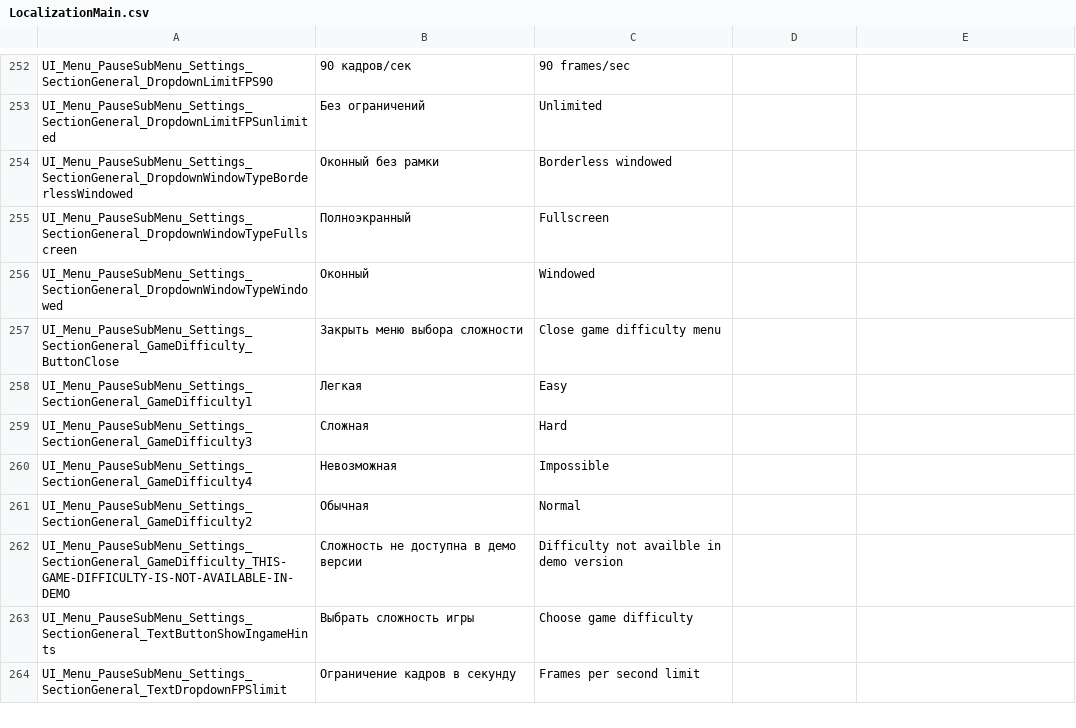
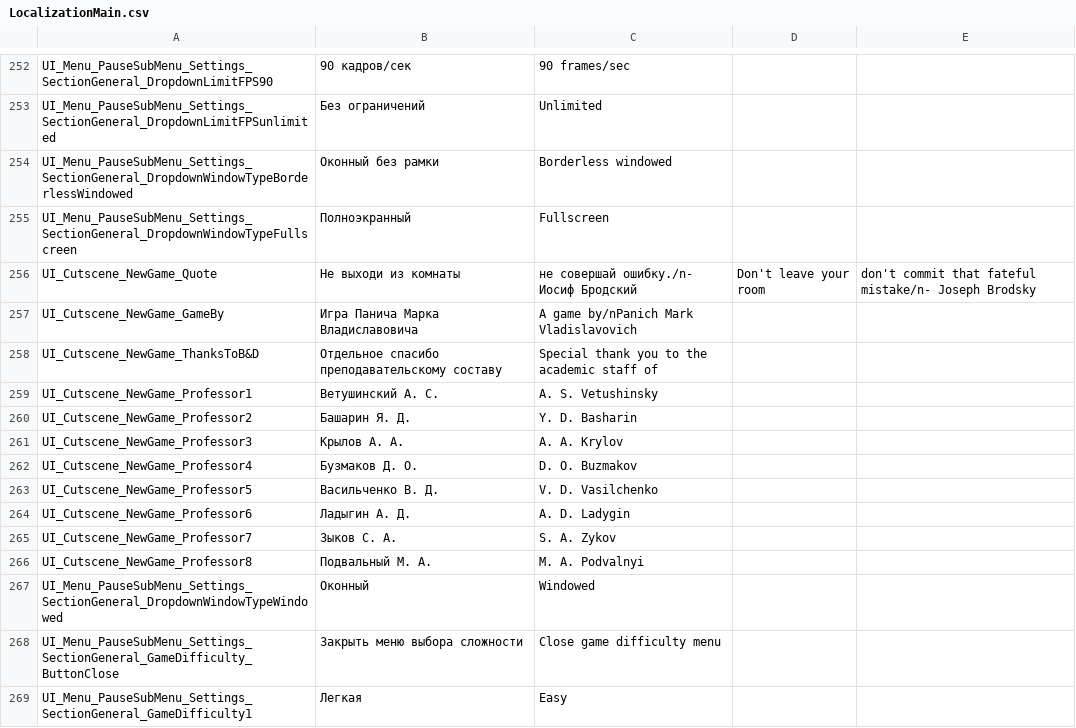
Before and after one commit to PanichMark/IvanPetrovichGoesToAmerica_Unity, a CSV file: Assets/1_Core/3_LocalizationSystem/LocalizationMain.csv, drawn as a sheet; only a part is shown, gaps mark what is left out; the shorter side is filled out with more unchanged rows; the diff names each change by its address in the sheet, - before the commit and + after, or states it on an @@ line.

```diff
--- a/Assets/1_Core/3_LocalizationSystem/LocalizationMain.csv
+++ b/Assets/1_Core/3_LocalizationSystem/LocalizationMain.csv
+row 256: UI_Cutscene_NewGame_Quote | Не выходи из комнаты | не совершай ошибку./n- Иосиф Бродский | Don't leave your room | don't commit that fateful mistake/n- Joseph Brodsky
+row 257: UI_Cutscene_NewGame_GameBy | Игра Панича Марка Владиславовича | A game by/nPanich Mark Vladislavovich
+row 258: UI_Cutscene_NewGame_ThanksToB&D | Отдельное спасибо преподавательскому составу | Special thank you to the academic staff of
+row 259: UI_Cutscene_NewGame_Professor1 | Ветушинский А. С. | A. S. Vetushinsky
+row 260: UI_Cutscene_NewGame_Professor2 | Башарин Я. Д. | Y. D. Basharin
+row 261: UI_Cutscene_NewGame_Professor3 | Крылов А. А. | A. A. Krylov
+row 262: UI_Cutscene_NewGame_Professor4 | Бузмаков Д. О. | D. O. Buzmakov
+row 263: UI_Cutscene_NewGame_Professor5 | Васильченко В. Д. | V. D. Vasilchenko
+row 264: UI_Cutscene_NewGame_Professor6 | Ладыгин А. Д. | A. D. Ladygin
+row 265: UI_Cutscene_NewGame_Professor7 | Зыков С. А. | S. A. Zykov
+row 266: UI_Cutscene_NewGame_Professor8 | Подвальный М. А. | M. A. Podvalnyi
```
Also changed, not shown: 1 other file.
